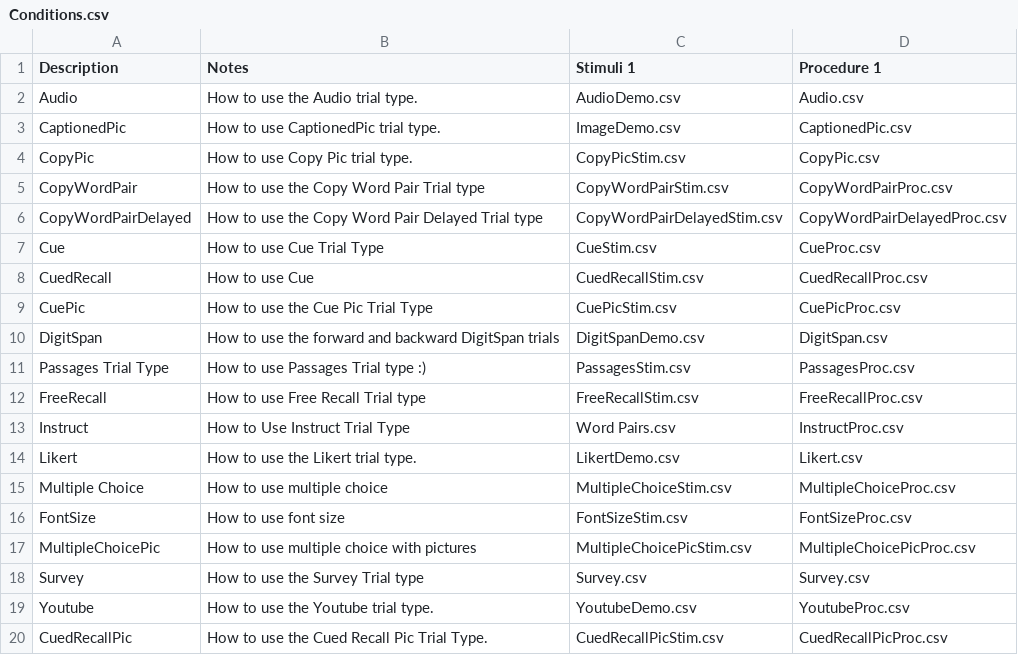
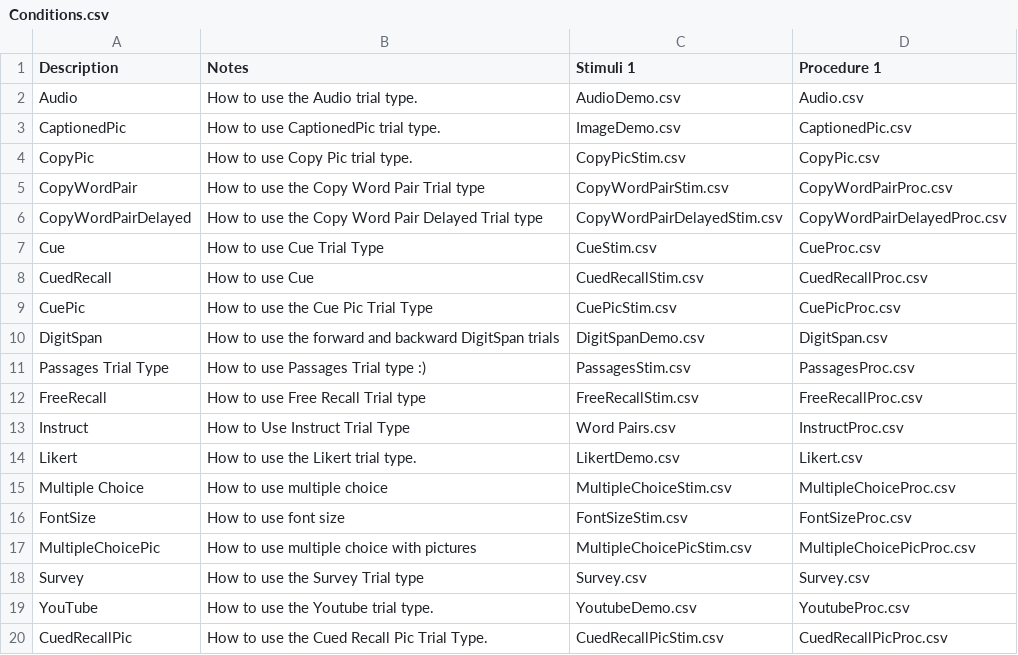
Before and after one commit to gikeymarcia/Collector, a CSV file: Experiments/Demos/Conditions.csv, drawn as a sheet; the diff names each change by its address in the sheet, - before the commit and + after, or states it on an @@ line.

```diff
--- a/Experiments/Demos/Conditions.csv
+++ b/Experiments/Demos/Conditions.csv
-A19 (Description): Youtube
+A19 (Description): YouTube
```
Also changed, not shown: Experiments/Demos/Procedure/Likert.csv, 2 other files.
